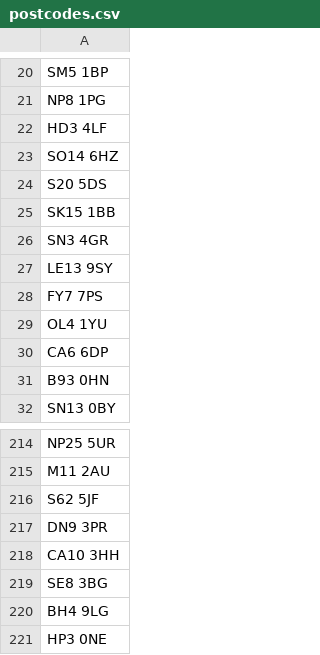
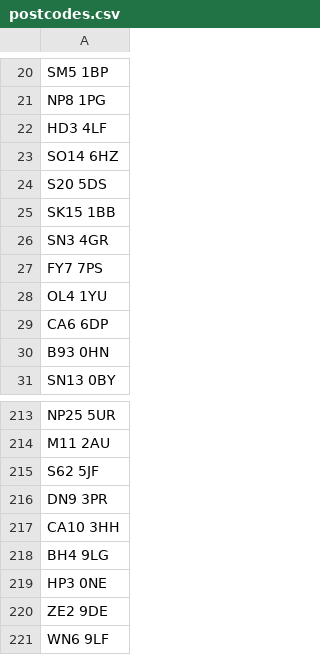
Before and after one commit to hmcts/nfdiv-performance, a CSV file: src/gatling/resources/postcodes.csv, drawn as a sheet; only a part is shown, gaps mark what is left out; the shorter side is filled out with more unchanged rows.

Commit message:
Remove postcodes without address

```diff
--- a/src/gatling/resources/postcodes.csv
+++ b/src/gatling/resources/postcodes.csv
@@ -26,3 +26,2 @@ SK15 1BB
 SN3 4GR
-LE13 9SY
 FY7 7PS
@@ -218,3 +217,2 @@ DN9 3PR
 CA10 3HH
-SE8 3BG
 BH4 9LG
```
